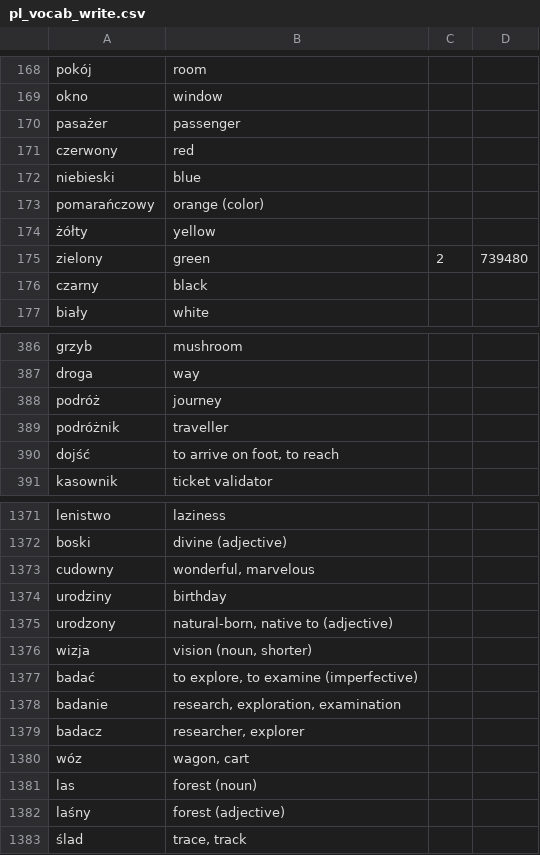
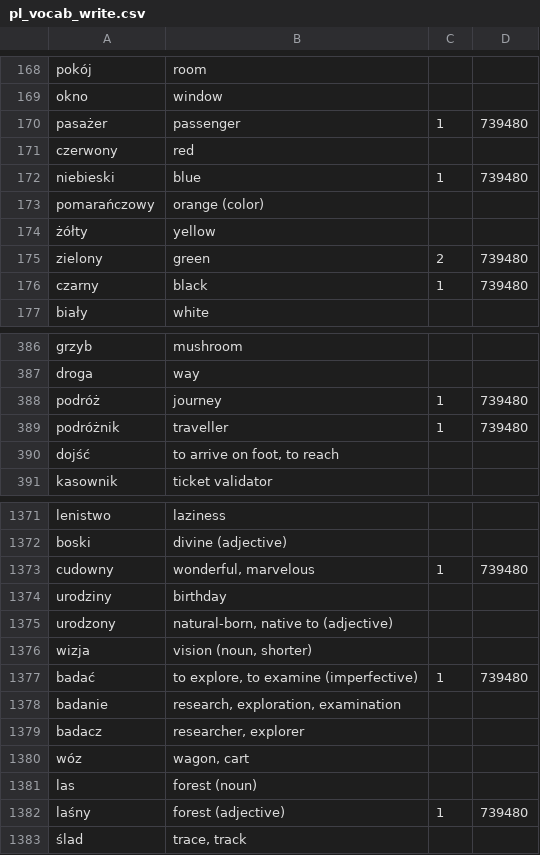
Before and after one commit to GBuella/python_lang_practice, a CSV file: pl_vocab_write.csv, drawn as a sheet; only a part is shown, gaps mark what is left out; the diff covers the shown part only.

```diff
--- a/pl_vocab_write.csv
+++ b/pl_vocab_write.csv
@@ -169,5 +169,5 @@ pokój	room
 okno	window
-pasażer	passenger
+pasażer	passenger	1	739480
 czerwony	red
-niebieski	blue
+niebieski	blue	1	739480
 pomarańczowy	orange (color)
@@ -175,3 +175,3 @@ pomarańczowy	orange (color)
 zielony	green	2	739480
-czarny	black
+czarny	black	1	739480
 biały	white
@@ -387,4 +387,4 @@ grzyb	mushroom
 droga	way
-podróż	journey
-podróżnik	traveller
+podróż	journey	1	739480
+podróżnik	traveller	1	739480
 dojść	to arrive on foot, to reach
@@ -1372,3 +1372,3 @@ lenistwo	laziness
 boski	divine (adjective)
-cudowny	wonderful, marvelous
+cudowny	wonderful, marvelous	1	739480
 urodziny	birthday
@@ -1376,3 +1376,3 @@ urodzony	natural-born, native to (adjective)
 wizja	vision (noun, shorter)
-badać	to explore, to examine (imperfective)
+badać	to explore, to examine (imperfective)	1	739480
 badanie	research, exploration, examination
@@ -1381,3 +1381,3 @@ wóz	wagon, cart
 las	forest (noun)
-laśny	forest (adjective)
+laśny	forest (adjective)	1	739480
 ślad	trace, track
```
Also changed, not shown: 113 edited cells elsewhere in this file, 1 other file.
